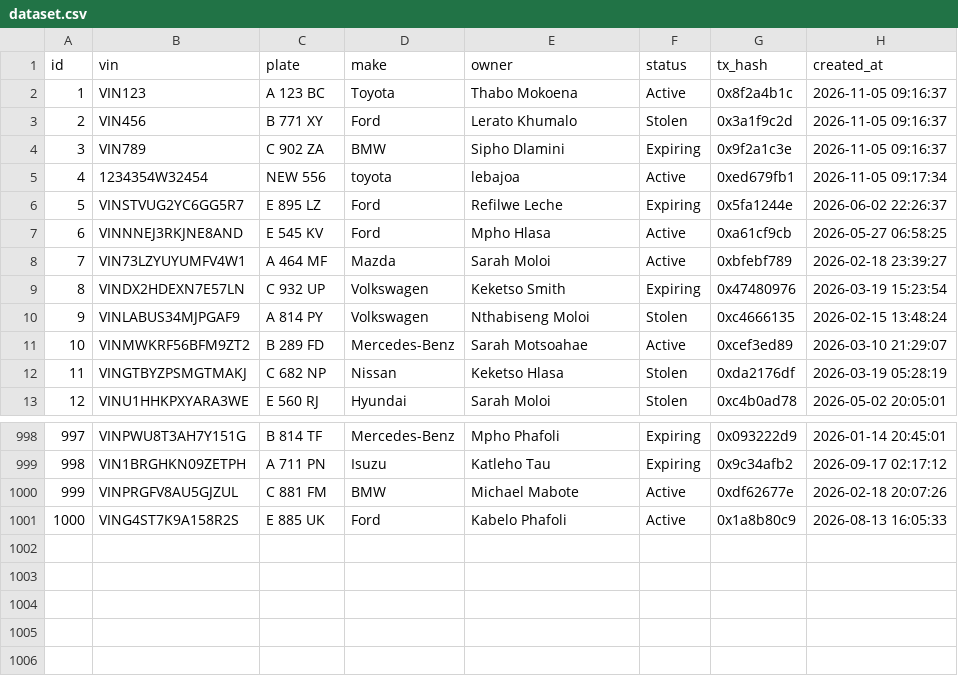
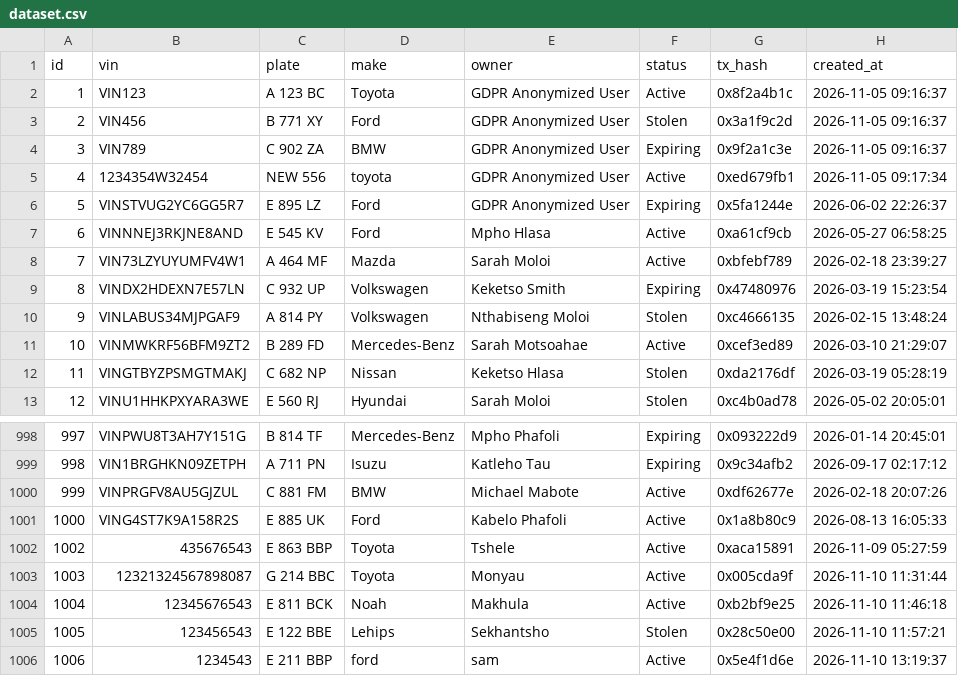
Before and after one commit to tshele-cell/vehicle-registry, a CSV file: dataset.csv, drawn as a sheet; only a part is shown, gaps mark what is left out.

```diff
--- a/dataset.csv
+++ b/dataset.csv
@@ -1,7 +1,7 @@
 id,vin,plate,make,owner,status,tx_hash,created_at
-1,VIN123,A 123 BC,Toyota,Thabo Mokoena,Active,0x8f2a4b1c,2026-11-05 09:16:37
-2,VIN456,B 771 XY,Ford,Lerato Khumalo,Stolen,0x3a1f9c2d,2026-11-05 09:16:37
-3,VIN789,C 902 ZA,BMW,Sipho Dlamini,Expiring,0x9f2a1c3e,2026-11-05 09:16:37
-4,1234354W32454,NEW 556,toyota,lebajoa,Active,0xed679fb1,2026-11-05 09:17:34
-5,VINSTVUG2YC6GG5R7,E 895 LZ,Ford,Refilwe Leche,Expiring,0x5fa1244e,2026-06-02 22:26:37
+1,VIN123,A 123 BC,Toyota,GDPR Anonymized User,Active,0x8f2a4b1c,2026-11-05 09:16:37
+2,VIN456,B 771 XY,Ford,GDPR Anonymized User,Stolen,0x3a1f9c2d,2026-11-05 09:16:37
+3,VIN789,C 902 ZA,BMW,GDPR Anonymized User,Expiring,0x9f2a1c3e,2026-11-05 09:16:37
+4,1234354W32454,NEW 556,toyota,GDPR Anonymized User,Active,0xed679fb1,2026-11-05 09:17:34
+5,VINSTVUG2YC6GG5R7,E 895 LZ,Ford,GDPR Anonymized User,Expiring,0x5fa1244e,2026-06-02 22:26:37
 6,VINNNEJ3RKJNE8AND,E 545 KV,Ford,Mpho Hlasa,Active,0xa61cf9cb,2026-05-27 06:58:25
@@ -1001 +1001,6 @@ id,vin,plate,make,owner,status,tx_hash,created_at
 1000,VING4ST7K9A158R2S,E 885 UK,Ford,Kabelo Phafoli,Active,0x1a8b80c9,2026-08-13 16:05:33
+1002,435676543,E 863 BBP,Toyota,Tshele,Active,0xaca15891,2026-11-09 05:27:59
+1003,12321324567898087,G 214 BBC,Toyota,Monyau,Active,0x005cda9f,2026-11-10 11:31:44
+1004,12345676543,E 811 BCK,Noah,Makhula,Active,0xb2bf9e25,2026-11-10 11:46:18
+1005,123456543,E 122 BBE,Lehips,Sekhantsho,Stolen,0x28c50e00,2026-11-10 11:57:21
+1006,1234543,E 211 BBP,ford,sam,Active,0x5e4f1d6e,2026-11-10 13:19:37
```
Also changed, not shown: 6 other files.
